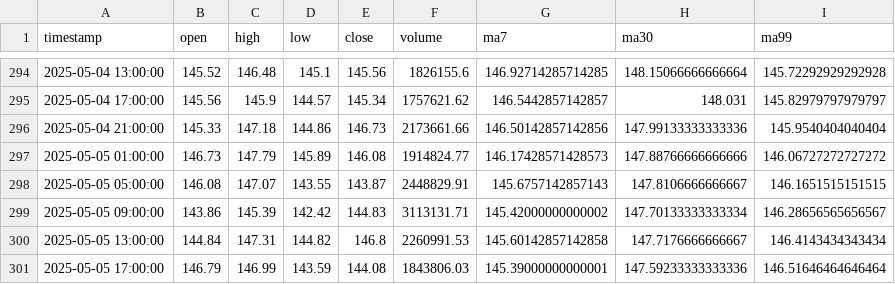
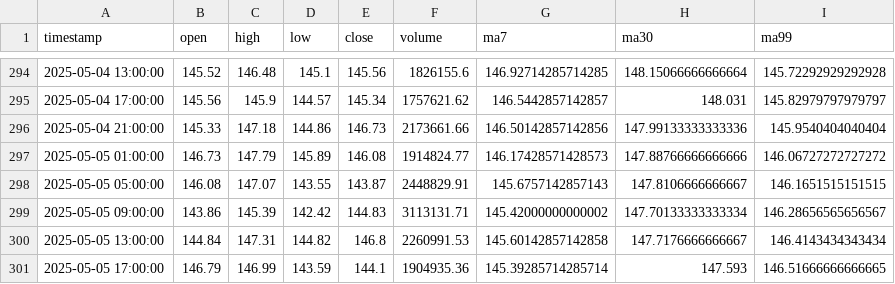
Before and after one commit to GONGPOTAN/GPT, a CSV file: data/price/futures/H4/SOLUSDT.csv, drawn as a sheet; only a part is shown, gaps mark what is left out.

```diff
--- a/data/price/futures/H4/SOLUSDT.csv
+++ b/data/price/futures/H4/SOLUSDT.csv
@@ -300,2 +300,2 @@ timestamp,open,high,low,close,volume,ma7,ma30,ma99
 2025-05-05 13:00:00,144.84,147.31,144.82,146.8,2260991.53,145.60142857142858,147.7176666666667,146.4143434343434
-2025-05-05 17:00:00,146.79,146.99,143.59,144.08,1843806.03,145.39000000000001,147.59233333333336,146.51646464646464
+2025-05-05 17:00:00,146.79,146.99,143.59,144.1,1904935.36,145.39285714285714,147.593,146.51666666666665
```
Also changed, not shown: data/price/futures/M1/BTCUSDT.csv, data/price/futures/M1/ETHUSDT.csv, 30 other files.
